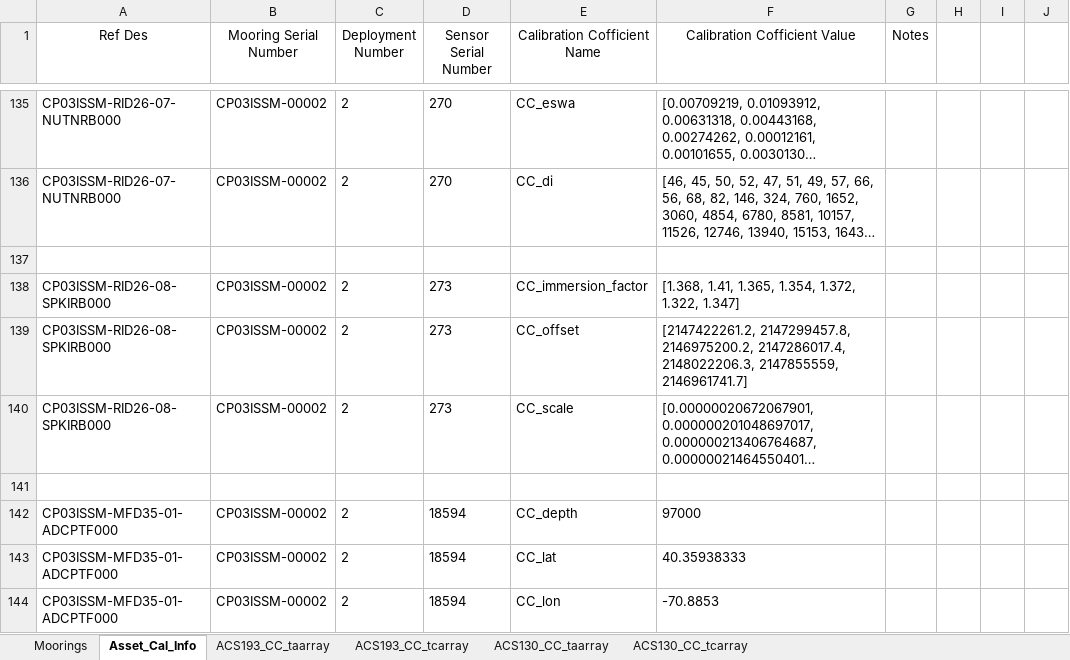
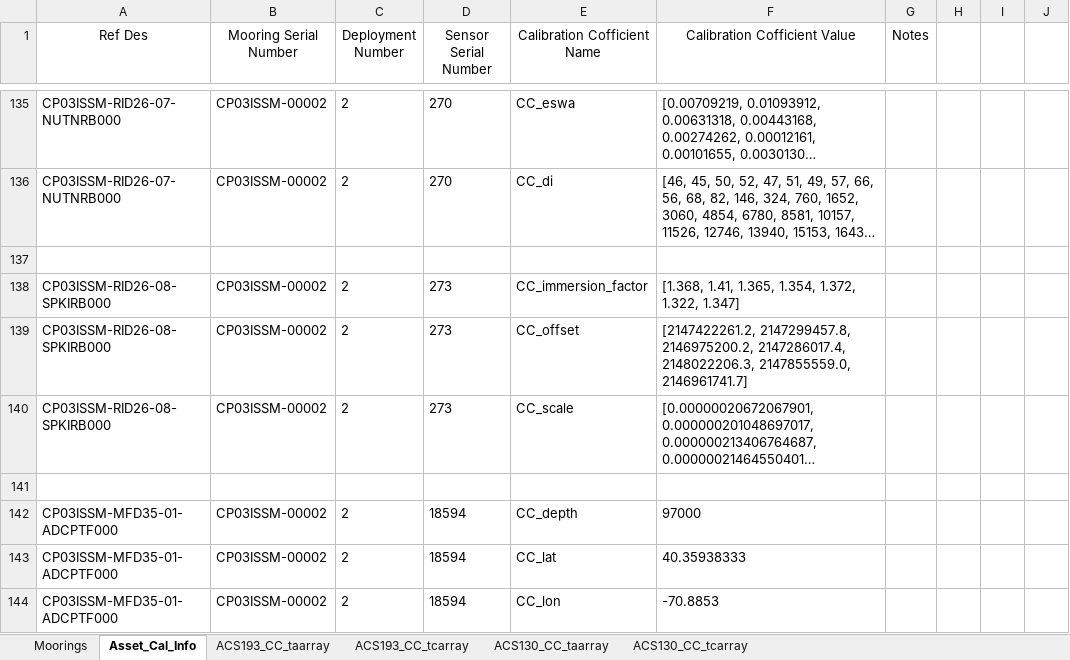
Before and after one commit to oceanobservatories/ingestion-csvs, an Excel workbook: CP03ISSM/Omaha_Cal_Info_CP03ISSM_00002.xlsx, sheet Asset_Cal_Info, drawn as a sheet; only a part is shown, gaps mark what is left out; long unchanged cells end in …; values as stored, in another font and other column widths than the file's, no borders; the diff names each change by its address in the sheet, - before the commit and + after, or states it on an @@ line.

Commit message:
CP03ISSM Cal Sheet
Changed format of

CP03ISSM-RID26-08-SPKIRB000 CP03ISSM-00002 2 273 CC_offset
[2147422261.2, 2147299457.8, 2146975200.2, 2147286017.4, 2148022206.3,
2147855559, 2146961741.7]

to be
CP03ISSM-RID26-08-SPKIRB000 CP03ISSM-00002 2 273 CC_offset
[2147422261.2, 2147299457.8, 2146975200.2, 2147286017.4, 2148022206.3,
2147855559.0, 2146961741.7]

```diff
--- a/CP03ISSM/Omaha_Cal_Info_CP03ISSM_00002.xlsx (sheet Asset_Cal_Info)
+++ b/CP03ISSM/Omaha_Cal_Info_CP03ISSM_00002.xlsx (sheet Asset_Cal_Info)
-F139 (Calibration Cofficient Value): …2147286017.4, 2148022206.3, 2147855559, 2146961741.7]
+F139 (Calibration Cofficient Value): …2147286017.4, 2148022206.3, 2147855559.0, 2146961741.7]
```
